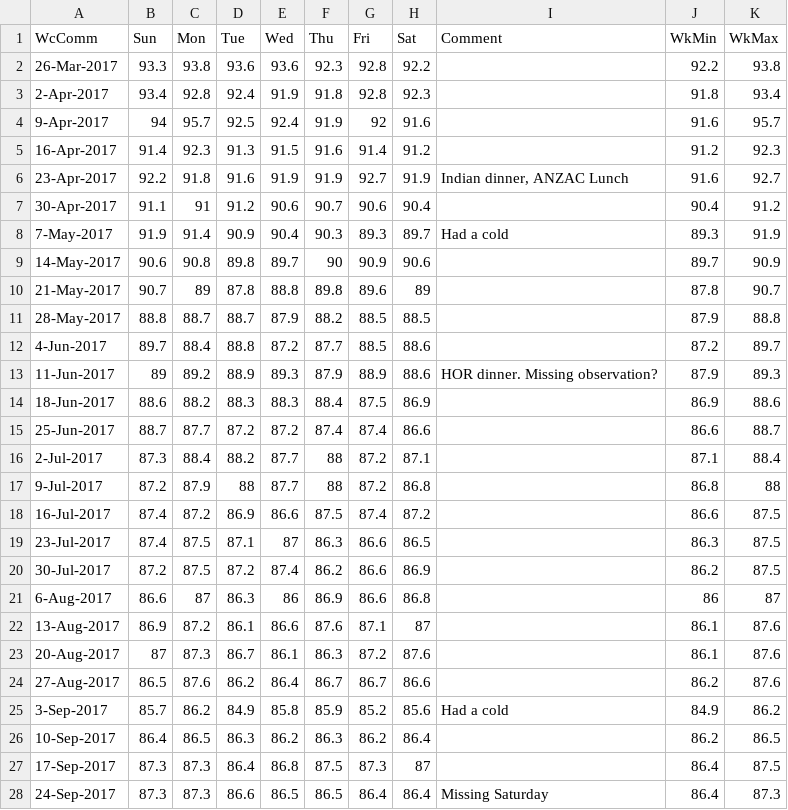
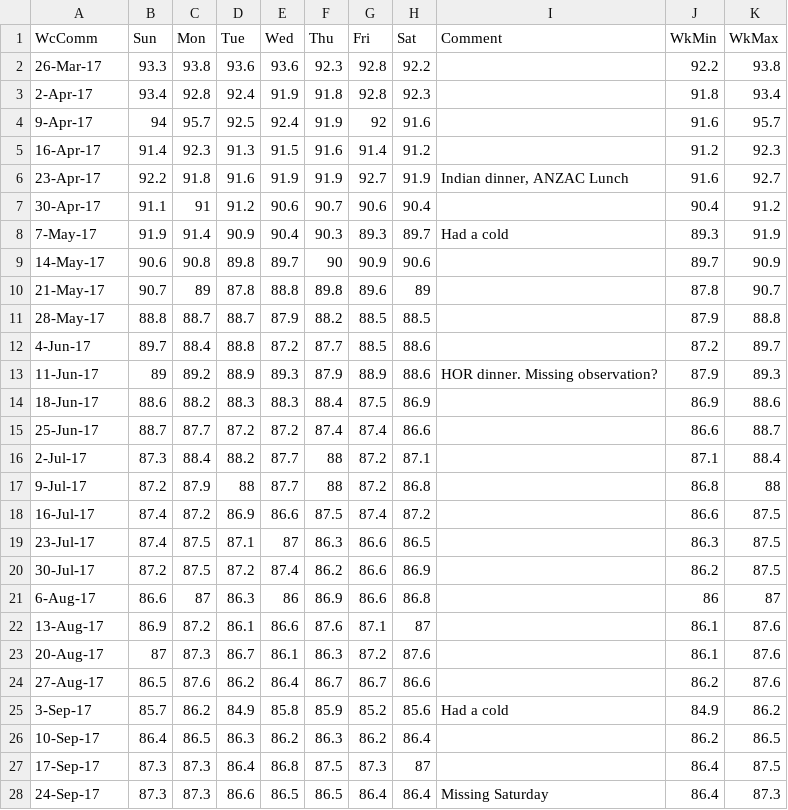
Before and after one commit to pennydropper/blog, a CSV file: public/post/data/James weight.csv, drawn as a sheet; only a part is shown; the diff covers the shown part only.

Commit message:
Saving public files

```diff
--- a/public/post/data/James weight.csv
+++ b/public/post/data/James weight.csv
@@ -1,28 +1,28 @@
 WcComm,Sun,Mon,Tue,Wed,Thu,Fri,Sat,Comment,WkMin,WkMax
-26-Mar-2017,93.3,93.8,93.6,93.6,92.3,92.8,92.2,,92.2,93.8
-2-Apr-2017,93.4,92.8,92.4,91.9,91.8,92.8,92.3,,91.8,93.4
-9-Apr-2017,94,95.7,92.5,92.4,91.9,92,91.6,,91.6,95.7
-16-Apr-2017,91.4,92.3,91.3,91.5,91.6,91.4,91.2,,91.2,92.3
-23-Apr-2017,92.2,91.8,91.6,91.9,91.9,92.7,91.9,"Indian dinner, ANZAC Lunch",91.6,92.7
-30-Apr-2017,91.1,91,91.2,90.6,90.7,90.6,90.4,,90.4,91.2
-7-May-2017,91.9,91.4,90.9,90.4,90.3,89.3,89.7,Had a cold,89.3,91.9
-14-May-2017,90.6,90.8,89.8,89.7,90,90.9,90.6,,89.7,90.9
-21-May-2017,90.7,89,87.8,88.8,89.8,89.6,89,,87.8,90.7
-28-May-2017,88.8,88.7,88.7,87.9,88.2,88.5,88.5,,87.9,88.8
-4-Jun-2017,89.7,88.4,88.8,87.2,87.7,88.5,88.6,,87.2,89.7
-11-Jun-2017,89,89.2,88.9,89.3,87.9,88.9,88.6,HOR dinner. Missing observation?,87.9,89.3
-18-Jun-2017,88.6,88.2,88.3,88.3,88.4,87.5,86.9,,86.9,88.6
-25-Jun-2017,88.7,87.7,87.2,87.2,87.4,87.4,86.6,,86.6,88.7
-2-Jul-2017,87.3,88.4,88.2,87.7,88,87.2,87.1,,87.1,88.4
-9-Jul-2017,87.2,87.9,88,87.7,88,87.2,86.8,,86.8,88
-16-Jul-2017,87.4,87.2,86.9,86.6,87.5,87.4,87.2,,86.6,87.5
-23-Jul-2017,87.4,87.5,87.1,87,86.3,86.6,86.5,,86.3,87.5
-30-Jul-2017,87.2,87.5,87.2,87.4,86.2,86.6,86.9,,86.2,87.5
-6-Aug-2017,86.6,87,86.3,86,86.9,86.6,86.8,,86,87
-13-Aug-2017,86.9,87.2,86.1,86.6,87.6,87.1,87,,86.1,87.6
-20-Aug-2017,87,87.3,86.7,86.1,86.3,87.2,87.6,,86.1,87.6
-27-Aug-2017,86.5,87.6,86.2,86.4,86.7,86.7,86.6,,86.2,87.6
-3-Sep-2017,85.7,86.2,84.9,85.8,85.9,85.2,85.6,Had a cold,84.9,86.2
-10-Sep-2017,86.4,86.5,86.3,86.2,86.3,86.2,86.4,,86.2,86.5
-17-Sep-2017,87.3,87.3,86.4,86.8,87.5,87.3,87,,86.4,87.5
-24-Sep-2017,87.3,87.3,86.6,86.5,86.5,86.4,86.4,Missing Saturday,86.4,87.3
+26-Mar-17,93.3,93.8,93.6,93.6,92.3,92.8,92.2,,92.2,93.8
+2-Apr-17,93.4,92.8,92.4,91.9,91.8,92.8,92.3,,91.8,93.4
+9-Apr-17,94,95.7,92.5,92.4,91.9,92,91.6,,91.6,95.7
+16-Apr-17,91.4,92.3,91.3,91.5,91.6,91.4,91.2,,91.2,92.3
+23-Apr-17,92.2,91.8,91.6,91.9,91.9,92.7,91.9,"Indian dinner, ANZAC Lunch",91.6,92.7
+30-Apr-17,91.1,91,91.2,90.6,90.7,90.6,90.4,,90.4,91.2
+7-May-17,91.9,91.4,90.9,90.4,90.3,89.3,89.7,Had a cold,89.3,91.9
+14-May-17,90.6,90.8,89.8,89.7,90,90.9,90.6,,89.7,90.9
+21-May-17,90.7,89,87.8,88.8,89.8,89.6,89,,87.8,90.7
+28-May-17,88.8,88.7,88.7,87.9,88.2,88.5,88.5,,87.9,88.8
+4-Jun-17,89.7,88.4,88.8,87.2,87.7,88.5,88.6,,87.2,89.7
+11-Jun-17,89,89.2,88.9,89.3,87.9,88.9,88.6,HOR dinner. Missing observation?,87.9,89.3
+18-Jun-17,88.6,88.2,88.3,88.3,88.4,87.5,86.9,,86.9,88.6
+25-Jun-17,88.7,87.7,87.2,87.2,87.4,87.4,86.6,,86.6,88.7
+2-Jul-17,87.3,88.4,88.2,87.7,88,87.2,87.1,,87.1,88.4
+9-Jul-17,87.2,87.9,88,87.7,88,87.2,86.8,,86.8,88
+16-Jul-17,87.4,87.2,86.9,86.6,87.5,87.4,87.2,,86.6,87.5
+23-Jul-17,87.4,87.5,87.1,87,86.3,86.6,86.5,,86.3,87.5
+30-Jul-17,87.2,87.5,87.2,87.4,86.2,86.6,86.9,,86.2,87.5
+6-Aug-17,86.6,87,86.3,86,86.9,86.6,86.8,,86,87
+13-Aug-17,86.9,87.2,86.1,86.6,87.6,87.1,87,,86.1,87.6
+20-Aug-17,87,87.3,86.7,86.1,86.3,87.2,87.6,,86.1,87.6
+27-Aug-17,86.5,87.6,86.2,86.4,86.7,86.7,86.6,,86.2,87.6
+3-Sep-17,85.7,86.2,84.9,85.8,85.9,85.2,85.6,Had a cold,84.9,86.2
+10-Sep-17,86.4,86.5,86.3,86.2,86.3,86.2,86.4,,86.2,86.5
+17-Sep-17,87.3,87.3,86.4,86.8,87.5,87.3,87,,86.4,87.5
+24-Sep-17,87.3,87.3,86.6,86.5,86.5,86.4,86.4,Missing Saturday,86.4,87.3
```
Also changed, not shown: 5 added rows and 12 edited cells elsewhere in this file, 30 other files.
